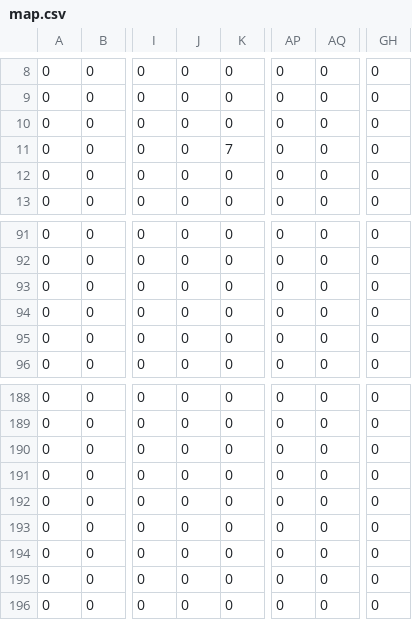
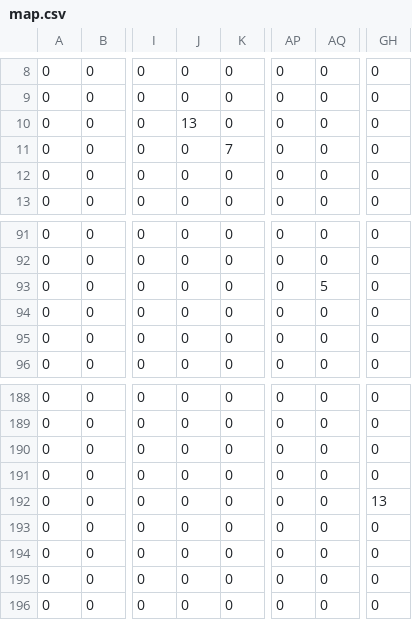
Before and after one commit to jakubklimczak/PingwinRTS, a CSV file: Penguin War/Assets/Save/map.csv, drawn as a sheet; only a part is shown, gaps mark what is left out; the diff names each change by its address in the sheet, - before the commit and + after, or states it on an @@ line.

```diff
--- a/Penguin War/Assets/Save/map.csv
+++ b/Penguin War/Assets/Save/map.csv
-J10: 0
+J10: 13
-AQ93: 0
+AQ93: 5
-GH192: 0
+GH192: 13
```
Also changed, not shown: 10 other files.
